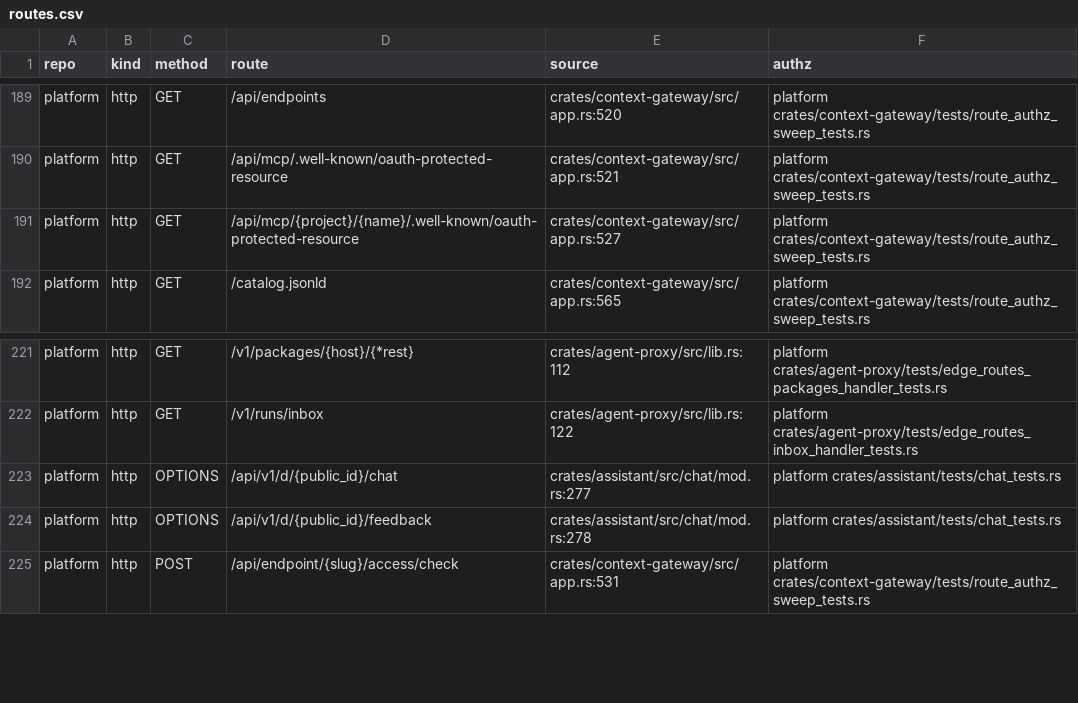
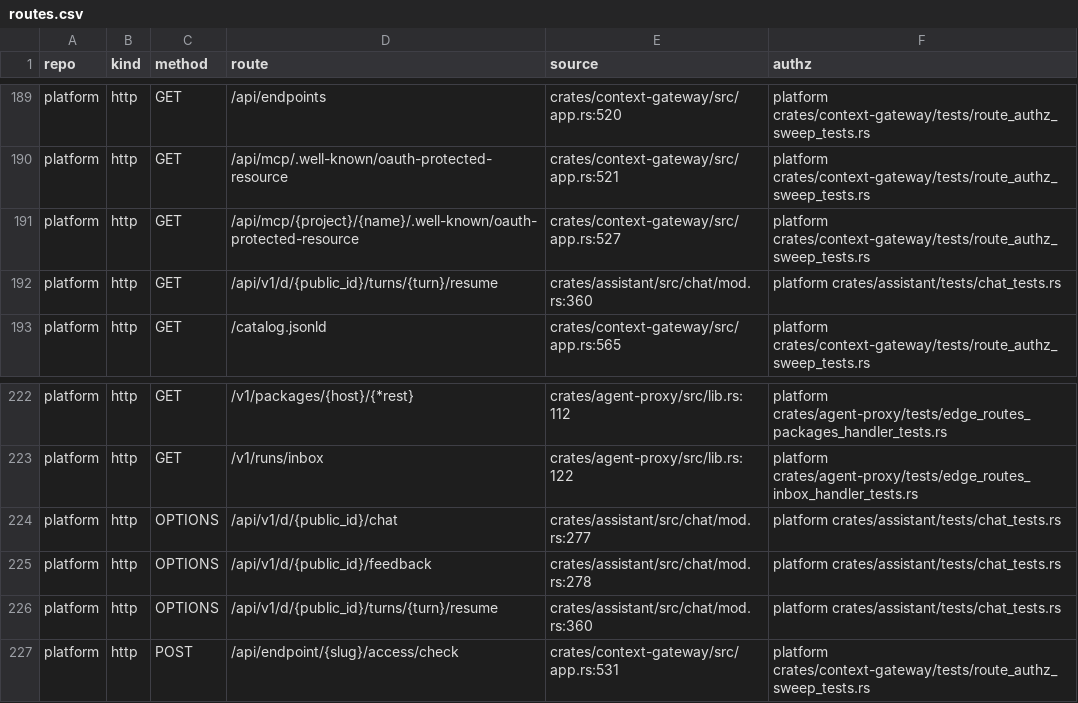
Before and after one commit to marek-mraz-jc/joinedcontext-conformance, a CSV file: security/routes.csv, drawn as a sheet; only a part is shown, gaps mark what is left out.

```diff
--- a/security/routes.csv
+++ b/security/routes.csv
@@ -191,2 +191,3 @@ platform,http,GET,/api/mcp/.well-known/oauth-protected-resource,crates/context-g
 platform,http,GET,/api/mcp/{project}/{name}/.well-known/oauth-protected-resource,crates/context-gateway/src/app.rs:527,platform crates/context-gateway/tests/route_authz_sweep_tests.rs
+platform,http,GET,/api/v1/d/{public_id}/turns/{turn}/resume,crates/assistant/src/chat/mod.rs:360,platform crates/assistant/tests/chat_tests.rs
 platform,http,GET,/catalog.jsonld,crates/context-gateway/src/app.rs:565,platform crates/context-gateway/tests/route_authz_sweep_tests.rs
@@ -224,2 +225,3 @@ platform,http,OPTIONS,/api/v1/d/{public_id}/chat,crates/assistant/src/chat/mod.r
 platform,http,OPTIONS,/api/v1/d/{public_id}/feedback,crates/assistant/src/chat/mod.rs:278,platform crates/assistant/tests/chat_tests.rs
+platform,http,OPTIONS,/api/v1/d/{public_id}/turns/{turn}/resume,crates/assistant/src/chat/mod.rs:360,platform crates/assistant/tests/chat_tests.rs
 platform,http,POST,/api/endpoint/{slug}/access/check,crates/context-gateway/src/app.rs:531,platform crates/context-gateway/tests/route_authz_sweep_tests.rs
```
